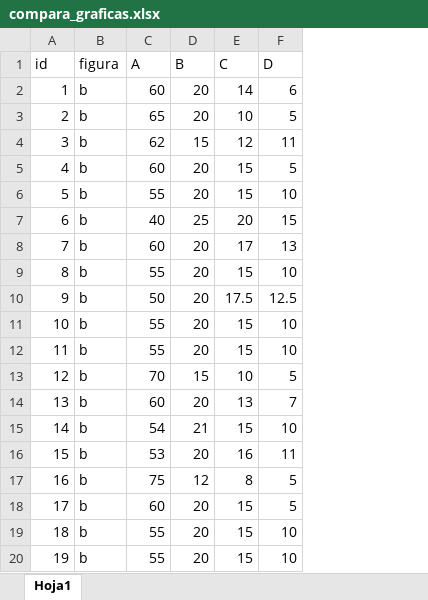
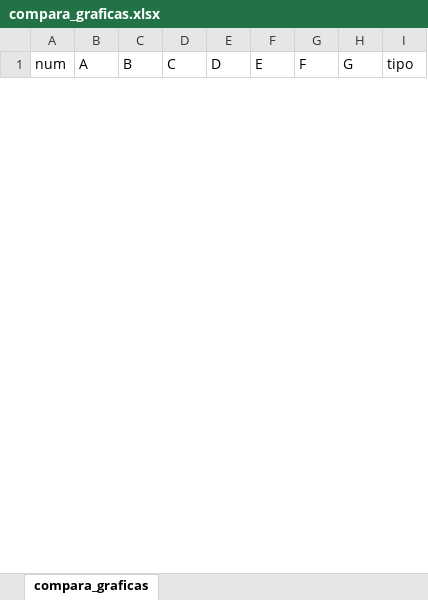
Before and after one commit to LabSCN-unalmed/labscn-unalmed.github.io, an Excel workbook: _estadistica-descriptiva/basesdedatos/compara_graficas.xlsx, sheet compara_graficas, drawn as a sheet; only a part is shown; values as stored, in another font and other column widths than the file's, no borders; removed rows and columns are numbered as before the commit, all else as after; the diff covers the shown part only; the diff names each change by its address in the sheet, - before the commit and + after, or states it on an @@ line.

Commit message:
Comparación de gráficas (bases de datos)

```diff
--- a/_estadistica-descriptiva/basesdedatos/compara_graficas.xlsx (sheet compara_graficas)
+++ b/_estadistica-descriptiva/basesdedatos/compara_graficas.xlsx (sheet compara_graficas)
-sheet tab: Hoja1
+sheet tab: compara_graficas
-column B (figura), empty
+column F (E), empty
+column G (F), empty
+column H (G), empty
+column I (tipo), empty
@@ column A (num) renumbered in row 1 @@
-row 2: 1 | b | 60 | 20 | 14 | 6
-row 3: 2 | b | 65 | 20 | 10 | 5
-row 4: 3 | b | 62 | 15 | 12 | 11
-row 5: 4 | b | 60 | 20 | 15 | 5
-row 6: 5 | b | 55 | 20 | 15 | 10
-row 7: 6 | b | 40 | 25 | 20 | 15
-row 8: 7 | b | 60 | 20 | 17 | 13
-row 9: 8 | b | 55 | 20 | 15 | 10
-row 10: 9 | b | 50 | 20 | 17.5 | 12.5
-row 11: 10 | b | 55 | 20 | 15 | 10
-row 12: 11 | b | 55 | 20 | 15 | 10
-row 13: 12 | b | 70 | 15 | 10 | 5
-row 14: 13 | b | 60 | 20 | 13 | 7
-row 15: 14 | b | 54 | 21 | 15 | 10
-row 16: 15 | b | 53 | 20 | 16 | 11
-row 17: 16 | b | 75 | 12 | 8 | 5
-row 18: 17 | b | 60 | 20 | 15 | 5
-row 19: 18 | b | 55 | 20 | 15 | 10
-row 20: 19 | b | 55 | 20 | 15 | 10
```
Also changed, not shown: 54 added rows and 56 removed rows elsewhere in this sheet, 5 other files.
